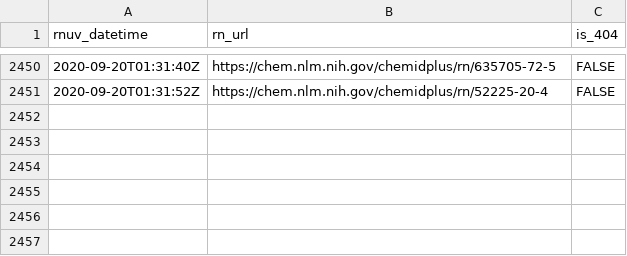
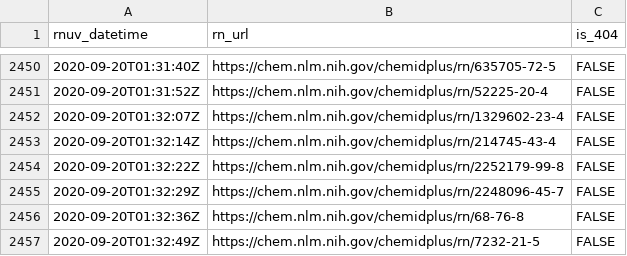
Before and after one commit to meerapatelmd/chemidplus-data, a CSV file: data-raw/RN_URL_VALIDITY.csv, drawn as a sheet; only a part is shown, gaps mark what is left out.

```diff
--- a/data-raw/RN_URL_VALIDITY.csv
+++ b/data-raw/RN_URL_VALIDITY.csv
@@ -2451 +2451,7 @@ rnuv_datetime,rn_url,is_404
 2020-09-20T01:31:52Z,https://chem.nlm.nih.gov/chemidplus/rn/52225-20-4,FALSE
+2020-09-20T01:32:07Z,https://chem.nlm.nih.gov/chemidplus/rn/1329602-23-4,FALSE
+2020-09-20T01:32:14Z,https://chem.nlm.nih.gov/chemidplus/rn/214745-43-4,FALSE
+2020-09-20T01:32:22Z,https://chem.nlm.nih.gov/chemidplus/rn/2252179-99-8,FALSE
+2020-09-20T01:32:29Z,https://chem.nlm.nih.gov/chemidplus/rn/2248096-45-7,FALSE
+2020-09-20T01:32:36Z,https://chem.nlm.nih.gov/chemidplus/rn/68-76-8,FALSE
+2020-09-20T01:32:49Z,https://chem.nlm.nih.gov/chemidplus/rn/7232-21-5,FALSE
```
Also changed, not shown: data-raw/CLASSIFICATION.csv, data-raw/REGISTRY_NUMBERS.csv, 12 other files.
